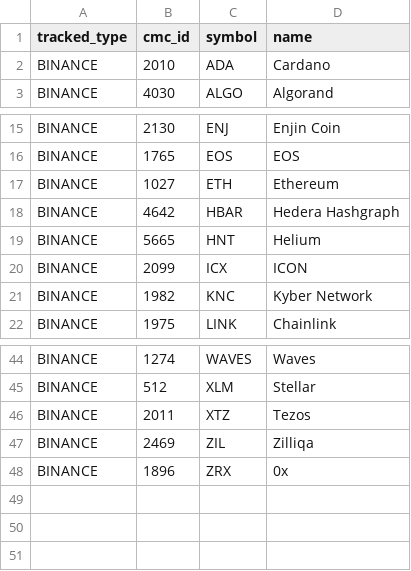
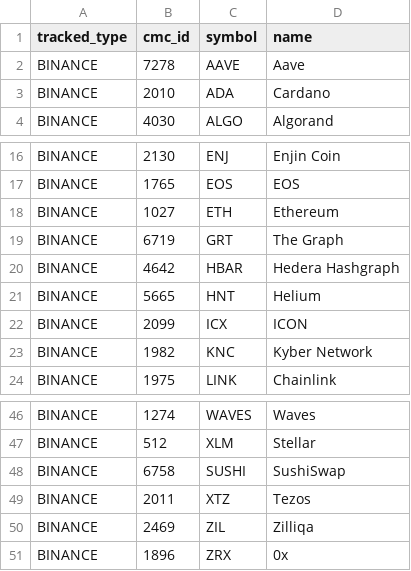
Before and after one commit to logicalgraphs/CryptoCoin, a CSV file: data-files/tracked-coins/binance.csv, drawn as a sheet; only a part is shown, gaps mark what is left out; the diff names each change by its address in the sheet, - before the commit and + after, or states it on an @@ line.

Commit message:
Added the coin-transfers and the ALGO reinvested for today.

```diff
--- a/data-files/tracked-coins/binance.csv
+++ b/data-files/tracked-coins/binance.csv
+row 2: BINANCE | 7278 | AAVE | Aave
+row 19: BINANCE | 6719 | GRT | The Graph
+row 48: BINANCE | 6758 | SUSHI | SushiSwap
```
Also changed, not shown: 2 other files.
